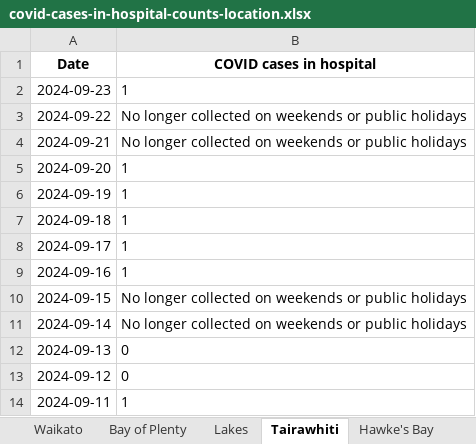
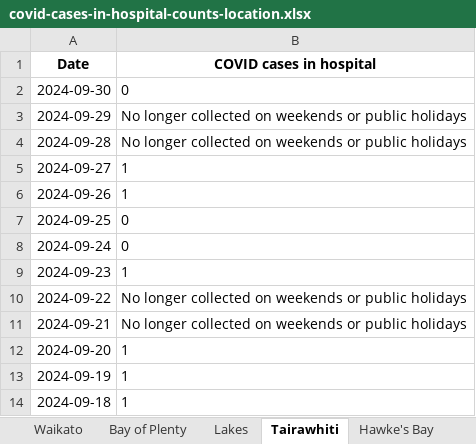
Before and after one commit to minhealthnz/nz-covid-data, an Excel workbook: cases/covid-cases-in-hospital-counts-location.xlsx, sheet Tairawhiti, drawn as a sheet; only a part is shown; the shorter side is filled out with more unchanged rows; values as stored, in another font and other column widths than the file's, no borders; the diff names each change by its address in the sheet, - before the commit and + after, or states it on an @@ line.

```diff
--- a/cases/covid-cases-in-hospital-counts-location.xlsx (sheet Tairawhiti)
+++ b/cases/covid-cases-in-hospital-counts-location.xlsx (sheet Tairawhiti)
+row 2: 2024-09-30 | 0
+row 3: 2024-09-29 | No longer collected on weekends or public holidays
+row 4: 2024-09-28 | No longer collected on weekends or public holidays
+row 5: 2024-09-27 | 1
+row 6: 2024-09-26 | 1
+row 7: 2024-09-25 | 0
+row 8: 2024-09-24 | 0
```
Also changed, not shown: sheet All districts, sheet West Coast only, sheet Wairarapa, sheet Whanganui, sheet South Canterbury, sheet Lakes, 17 more sheets, cases/covid-cases-counts-location.xlsx, 3 other files.
